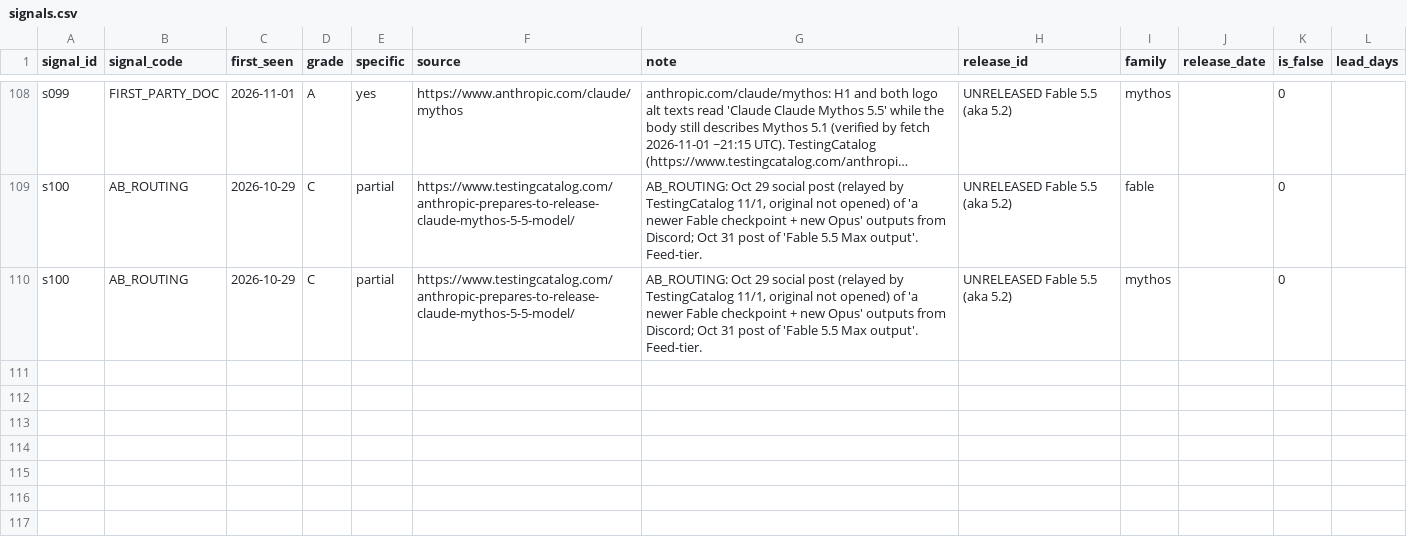
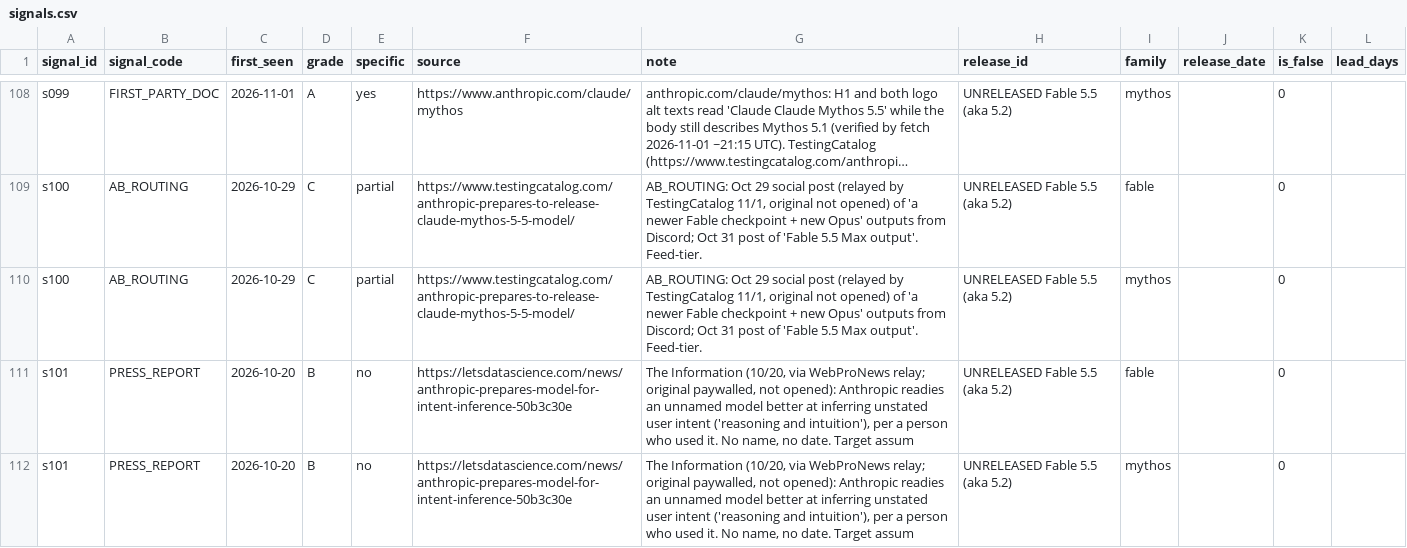
Before and after one commit to JacobBrooke95/Claude-Model-Guide, a CSV file: forecast/data/signals.csv, drawn as a sheet; only a part is shown, gaps mark what is left out; long unchanged cells end in …; the diff names each change by its address in the sheet, - before the commit and + after, or states it on an @@ line.

```diff
--- a/forecast/data/signals.csv
+++ b/forecast/data/signals.csv
+row 111: s101 | PRESS_REPORT | 2026-10-20 | B | no | https://letsdatascience.com/news/anthropic-prepares-model-for-intent-inference-50b3c30e | The Information (10/20, via WebProNews relay; original paywalled, not opened): Anthropic readies an unnamed model better at inferring unstated user intent ('reasoning and intuition'), per a person who used it. No name, no date. Target assum | UNRELEASED Fable 5.5 (aka 5.2) | fable |  | 0
+row 112: s101 | PRESS_REPORT | 2026-10-20 | B | no | https://letsdatascience.com/news/anthropic-prepares-model-for-intent-inference-50b3c30e | The Information (10/20, via WebProNews relay; original paywalled, not opened): Anthropic readies an unnamed model better at inferring unstated user intent ('reasoning and intuition'), per a person who used it. No name, no date. Target assum | UNRELEASED Fable 5.5 (aka 5.2) | mythos |  | 0
```
Also changed, not shown: forecast/data/raw/signals_research.csv, forecast/forecast_log.csv, 8 other files.
